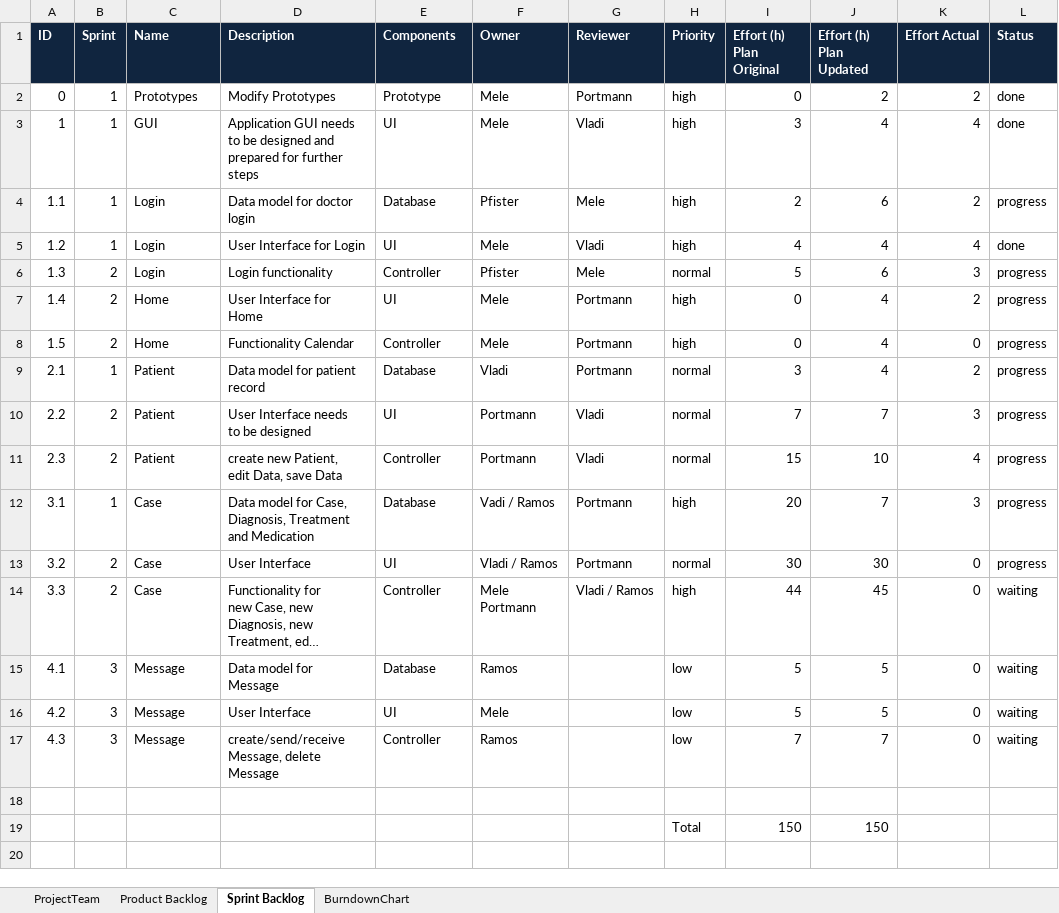
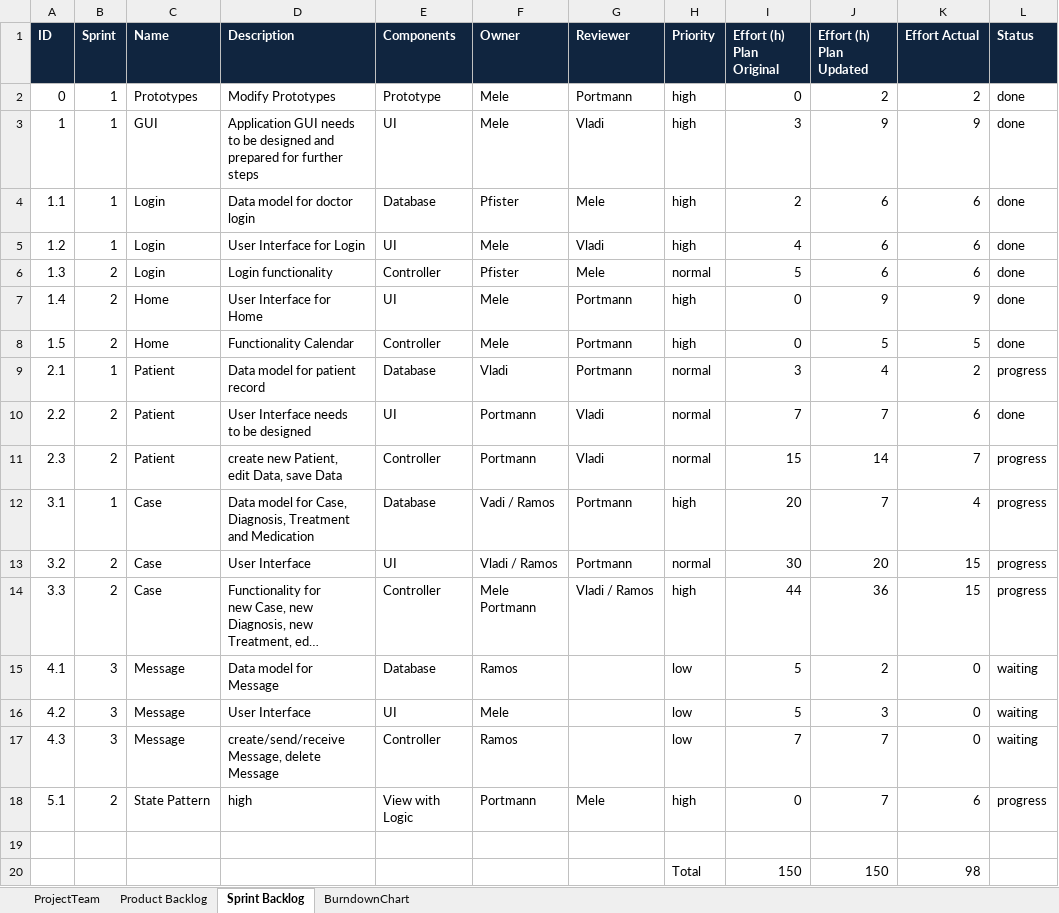
Before and after one commit to sarahmele/ch.bfh.btx8081.w2015.green, an Excel workbook: doc/task10/scrum_teamgreen.xlsx, sheet Sprint Backlog, drawn as a sheet; long unchanged cells end in …; values as stored, in another font and other column widths than the file's, no borders; addresses are those after the commit; the diff names each change by its address in the sheet, - before the commit and + after, or states it on an @@ line.

Commit message:
scrum update

```diff
--- a/doc/task10/scrum_teamgreen.xlsx (sheet Sprint Backlog)
+++ b/doc/task10/scrum_teamgreen.xlsx (sheet Sprint Backlog)
-J3 (Effort (h) Plan Updated): 4
+J3 (Effort (h) Plan Updated): 9
-K3 (Effort Actual): 4
+K3 (Effort Actual): 9
-K4 (Effort Actual): 2
+K4 (Effort Actual): 6
-L4 (Status): progress
+L4 (Status): done
-J5 (Effort (h) Plan Updated): 4
+J5 (Effort (h) Plan Updated): 6
-K5 (Effort Actual): 4
+K5 (Effort Actual): 6
-K6 (Effort Actual): 3
+K6 (Effort Actual): 6
-L6:L8 (Status): progress
+L6:L8 (Status): done
-J7 (Effort (h) Plan Updated): 4
+J7 (Effort (h) Plan Updated): 9
-K7 (Effort Actual): 2
+K7 (Effort Actual): 9
-J8 (Effort (h) Plan Updated): 4
+J8 (Effort (h) Plan Updated): 5
-K8 (Effort Actual): 0
+K8 (Effort Actual): 5
-K10 (Effort Actual): 3
+K10 (Effort Actual): 6
-L10 (Status): progress
+L10 (Status): done
-J11 (Effort (h) Plan Updated): 10
+J11 (Effort (h) Plan Updated): 14
-K11 (Effort Actual): 4
+K11 (Effort Actual): 7
-K12 (Effort Actual): 3
+K12 (Effort Actual): 4
-J13 (Effort (h) Plan Updated): 30
+J13 (Effort (h) Plan Updated): 20
-K13:K14 (Effort Actual): 0
+K13:K14 (Effort Actual): 15
-J14 (Effort (h) Plan Updated): 45
+J14 (Effort (h) Plan Updated): 36
-L14 (Status): waiting
+L14 (Status): progress
-J15 (Effort (h) Plan Updated): 5
+J15 (Effort (h) Plan Updated): 2
-J16 (Effort (h) Plan Updated): 5
+J16 (Effort (h) Plan Updated): 3
+row 18: 5.1 | 2 | State Pattern | high | View with Logic | Portmann | Mele | high | 0 | 7 | 6 | progress
-K20 (Effort Actual): (empty)
+K20 (Effort Actual): 98
```
Also changed, not shown: sheet Product Backlog, sheet BurndownChart, formulas that keep their value.
